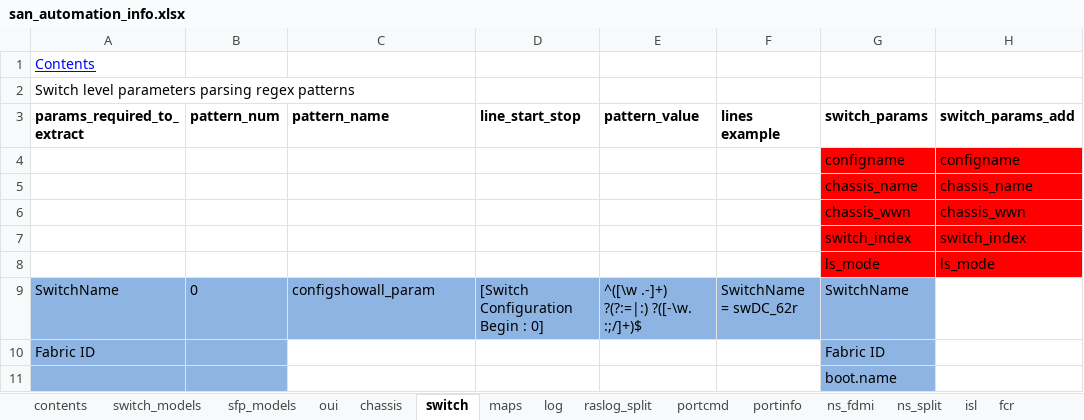
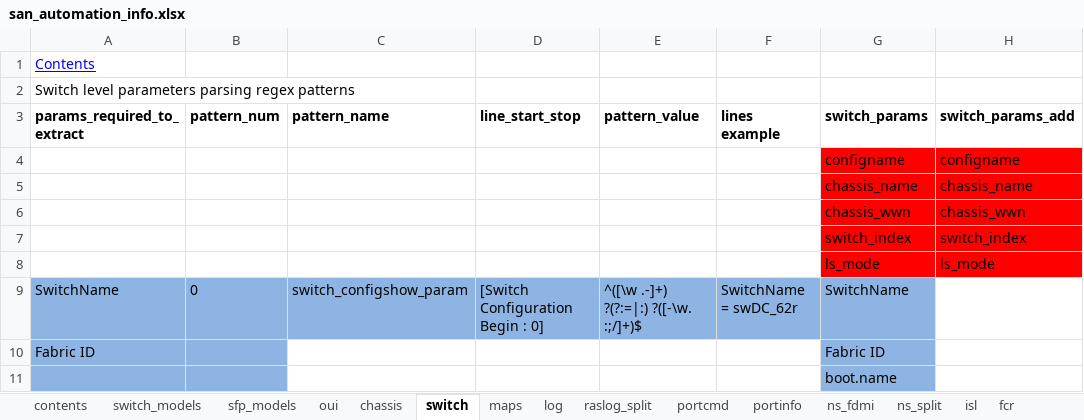
Before and after one commit to KonstantinAlxVlasenko/san_report_automation, an Excel workbook: san_automation_info.xlsx, sheet switch, drawn as a sheet; only a part is shown; values as stored, in another font and other column widths than the file's, no borders; the diff names each change by its address in the sheet, - before the commit and + after, or states it on an @@ line.

Commit message:
chassis params collection current_config_extract refactored with defined functions

```diff
--- a/san_automation_info.xlsx (sheet switch)
+++ b/san_automation_info.xlsx (sheet switch)
-C9 (pattern_name): configshowall_param
+C9 (pattern_name): switch_configshow_param
```
Also changed, not shown: sheet chassis, sheet customer_report, report_info.xlsx, 10 other files.
